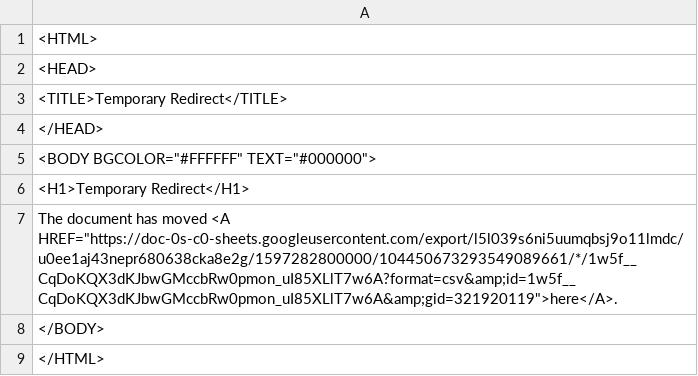
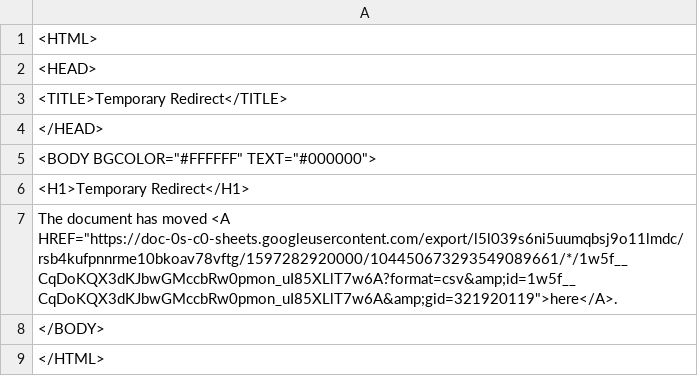
Before and after one commit to ismism/doingbooks, a CSV file: _data/books.csv, drawn as a sheet.

Commit message:
Update books

```diff
--- a/_data/books.csv
+++ b/_data/books.csv
@@ -6,3 +6,3 @@
 <H1>Temporary Redirect</H1>
-The document has moved <A HREF="https://doc-0s-c0-sheets.googleusercontent.com/export/l5l039s6ni5uumqbsj9o11lmdc/u0ee1aj43nepr680638cka8e2g/1597282800000/104450673293549089661/*/1w5f__CqDoKQX3dKJbwGMccbRw0pmon_uI85XLlT7w6A?format=csv&amp;id=1w5f__CqDoKQX3dKJbwGMccbRw0pmon_uI85XLlT7w6A&amp;gid=321920119">here</A>.
+The document has moved <A HREF="https://doc-0s-c0-sheets.googleusercontent.com/export/l5l039s6ni5uumqbsj9o11lmdc/rsb4kufpnnrme10bkoav78vftg/1597282920000/104450673293549089661/*/1w5f__CqDoKQX3dKJbwGMccbRw0pmon_uI85XLlT7w6A?format=csv&amp;id=1w5f__CqDoKQX3dKJbwGMccbRw0pmon_uI85XLlT7w6A&amp;gid=321920119">here</A>.
 </BODY>
```
